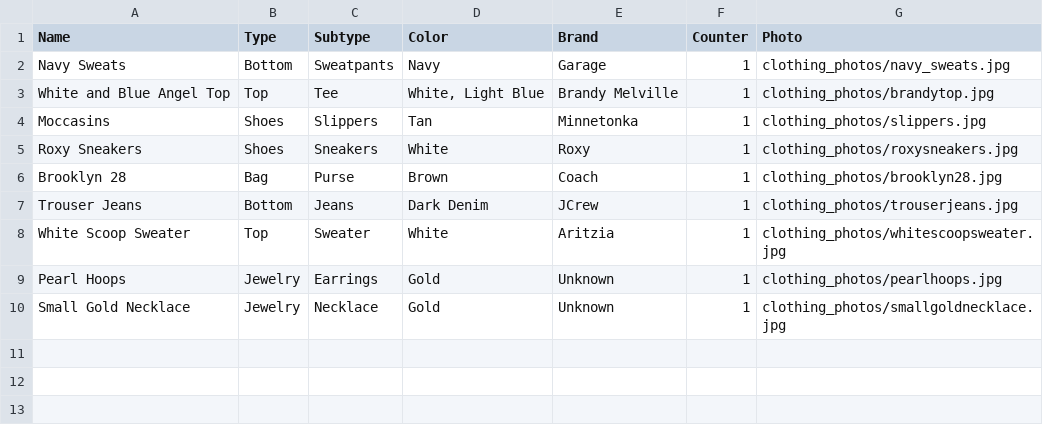
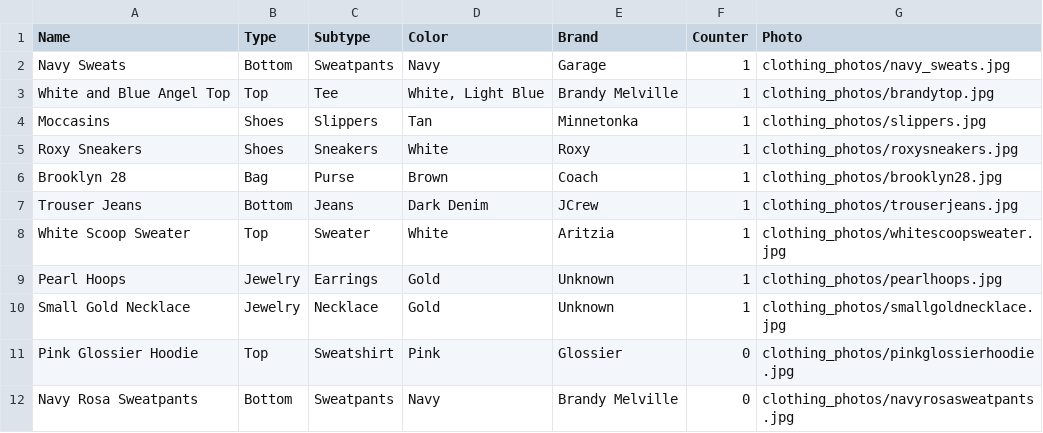
Before and after one commit to laureneterno/365-days-of-style, a CSV file: data/clothes.csv, drawn as a sheet.

Commit message:
Clothes Update

```diff
--- a/data/clothes.csv
+++ b/data/clothes.csv
@@ -10 +10,3 @@ Pearl Hoops,Jewelry,Earrings,Gold,Unknown,1,clothing_photos/pearlhoops.jpg
 Small Gold Necklace,Jewelry,Necklace,Gold,Unknown,1,clothing_photos/smallgoldnecklace.jpg
+Pink Glossier Hoodie,Top,Sweatshirt,Pink,Glossier,0,clothing_photos/pinkglossierhoodie.jpg
+Navy Rosa Sweatpants,Bottom,Sweatpants,Navy,Brandy Melville,0,clothing_photos/navyrosasweatpants.jpg
```
Also changed, not shown: 5 other files.
